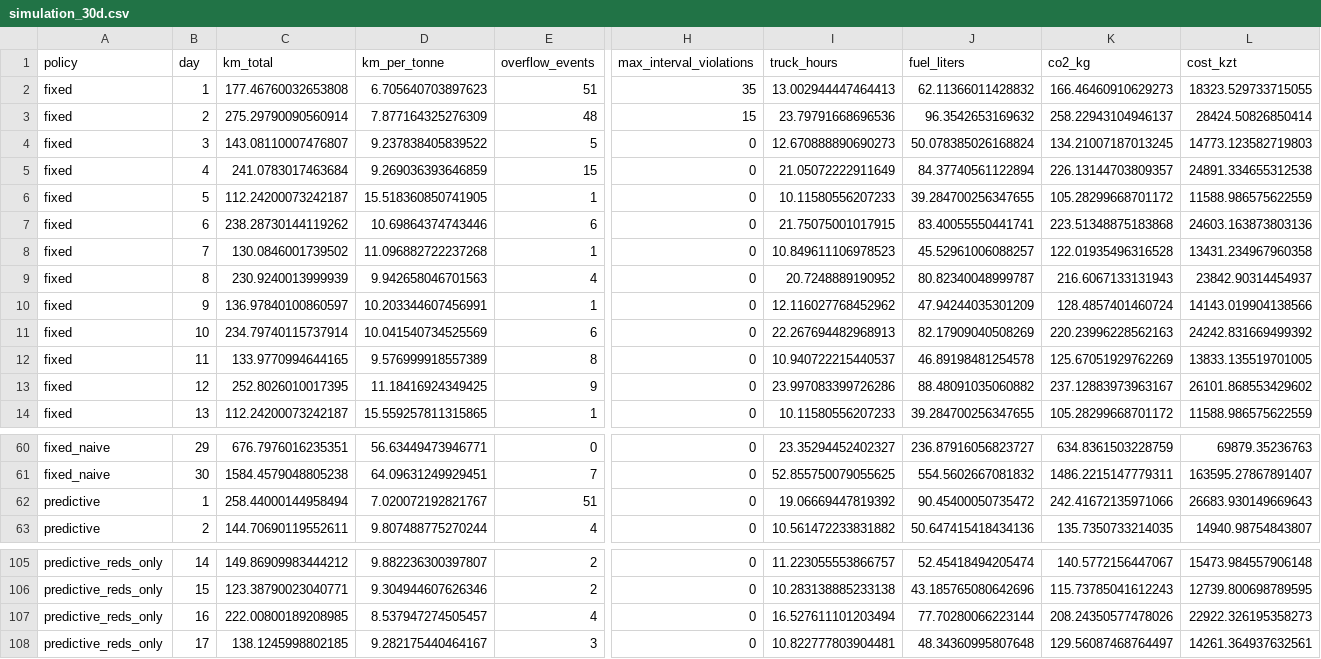
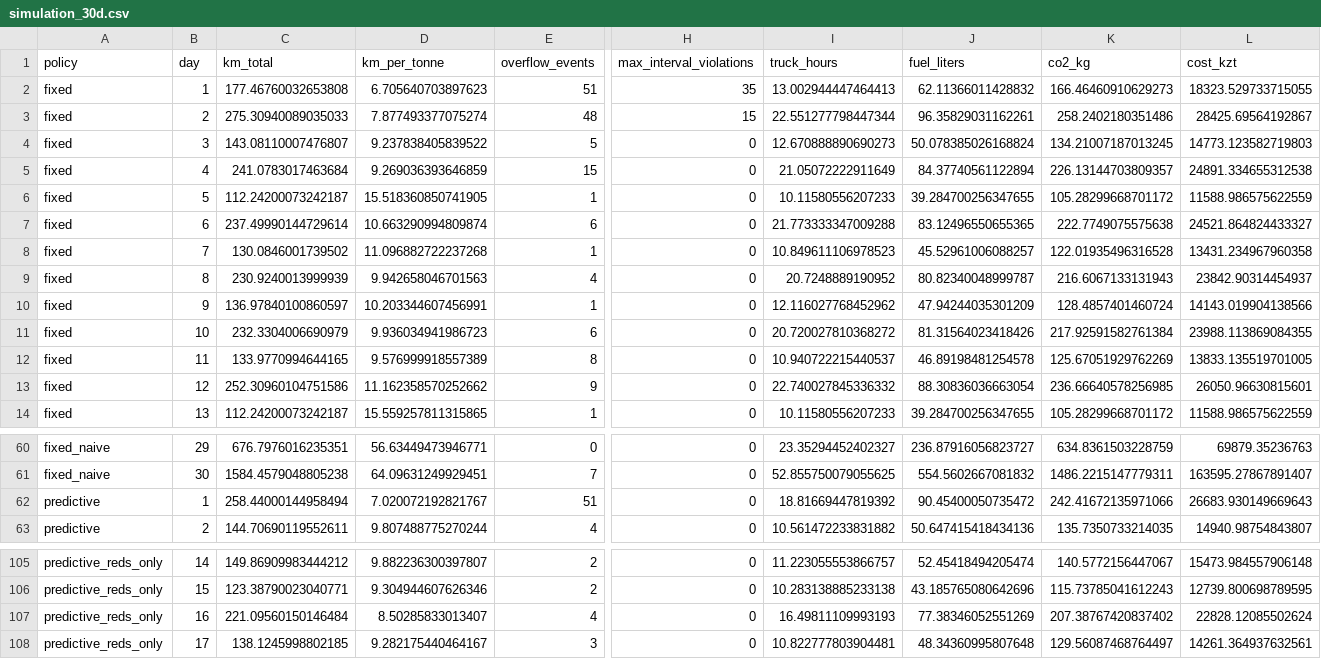
Before and after one commit to tokha-t/EcoRoute_AI, a CSV file: reports/simulation_30d.csv, drawn as a sheet; only a part is shown, gaps mark what is left out; the diff covers the shown part only; the diff names each change by its address in the sheet, - before the commit and + after, or states it on an @@ line.

```diff
--- a/reports/simulation_30d.csv
+++ b/reports/simulation_30d.csv
-C3 (km_total): 275.29790090560914
+C3 (km_total): 275.30940089035033
-D3 (km_per_tonne): 7.877164325276309
+D3 (km_per_tonne): 7.877493377075274
-I3 (truck_hours): 23.79791668696536
+I3 (truck_hours): 22.551277798447344
-J3 (fuel_liters): 96.3542653169632
+J3 (fuel_liters): 96.35829031162261
-K3 (co2_kg): 258.22943104946137
+K3 (co2_kg): 258.2402180351486
-L3 (cost_kzt): 28424.50826850414
+L3 (cost_kzt): 28425.69564192867
-C7 (km_total): 238.28730144119262
+C7 (km_total): 237.49990144729614
-D7 (km_per_tonne): 10.69864374743446
+D7 (km_per_tonne): 10.663290994809874
-I7 (truck_hours): 21.75075001017915
+I7 (truck_hours): 21.773333347009288
-J7 (fuel_liters): 83.40055550441741
+J7 (fuel_liters): 83.12496550655365
-K7 (co2_kg): 223.51348875183868
+K7 (co2_kg): 222.7749075575638
-L7 (cost_kzt): 24603.163873803136
+L7 (cost_kzt): 24521.864824433327
-C11 (km_total): 234.79740115737914
+C11 (km_total): 232.3304006690979
-D11 (km_per_tonne): 10.041540734525569
+D11 (km_per_tonne): 9.936034941986723
-I11 (truck_hours): 22.267694482968913
+I11 (truck_hours): 20.720027810368272
-J11 (fuel_liters): 82.17909040508269
+J11 (fuel_liters): 81.31564023418426
-K11 (co2_kg): 220.23996228562163
+K11 (co2_kg): 217.92591582761384
-L11 (cost_kzt): 24242.831669499392
+L11 (cost_kzt): 23988.113869084355
-C13 (km_total): 252.8026010017395
+C13 (km_total): 252.30960104751586
-D13 (km_per_tonne): 11.18416924349425
+D13 (km_per_tonne): 11.162358570252662
-I13 (truck_hours): 23.997083399726286
+I13 (truck_hours): 22.740027845336332
-J13 (fuel_liters): 88.48091035060882
+J13 (fuel_liters): 88.30836036663054
-K13 (co2_kg): 237.12883973963167
+K13 (co2_kg): 236.66640578256985
-L13 (cost_kzt): 26101.868553429602
+L13 (cost_kzt): 26050.96630815601
-I62 (truck_hours): 19.06669447819392
+I62 (truck_hours): 18.81669447819392
-C107 (km_total): 222.00800189208985
+C107 (km_total): 221.09560150146484
-D107 (km_per_tonne): 8.537947274505457
+D107 (km_per_tonne): 8.50285833013407
-I107 (truck_hours): 16.527611101203494
+I107 (truck_hours): 16.49811109993193
-J107 (fuel_liters): 77.70280066223144
+J107 (fuel_liters): 77.38346052551269
-K107 (co2_kg): 208.24350577478026
+K107 (co2_kg): 207.38767420837402
-L107 (cost_kzt): 22922.326195358273
+L107 (cost_kzt): 22828.12085502624
```
Also changed, not shown: 32 edited cells elsewhere in this file, reports/yellow_tolerance_sweep.csv, 9 other files.
